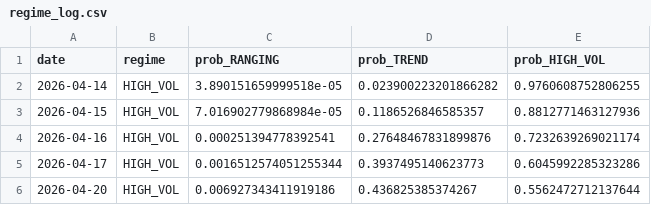
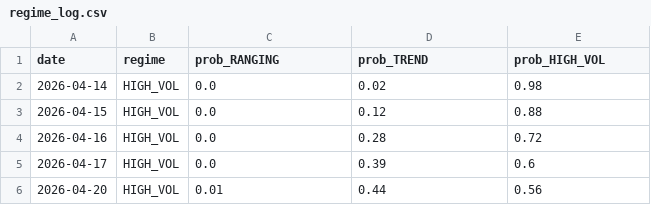
Before and after one commit to diego46watt/regime-signals, a CSV file: regime_log.csv, drawn as a sheet.

Commit message:
regime: 2026-04-21

```diff
--- a/regime_log.csv
+++ b/regime_log.csv
@@ -1,6 +1,6 @@
 date,regime,prob_RANGING,prob_TREND,prob_HIGH_VOL
-2026-04-14,HIGH_VOL,3.890151659999518e-05,0.023900223201866282,0.9760608752806255
-2026-04-15,HIGH_VOL,7.016902779868984e-05,0.1186526846585357,0.8812771463127936
-2026-04-16,HIGH_VOL,0.000251394778392541,0.27648467831899876,0.7232639269021174
-2026-04-17,HIGH_VOL,0.0016512574051255344,0.3937495140623773,0.6045992285323286
-2026-04-20,HIGH_VOL,0.006927343411919186,0.436825385374267,0.5562472712137644
+2026-04-14,HIGH_VOL,0.0,0.02,0.98
+2026-04-15,HIGH_VOL,0.0,0.12,0.88
+2026-04-16,HIGH_VOL,0.0,0.28,0.72
+2026-04-17,HIGH_VOL,0.0,0.39,0.6
+2026-04-20,HIGH_VOL,0.01,0.44,0.56
```
